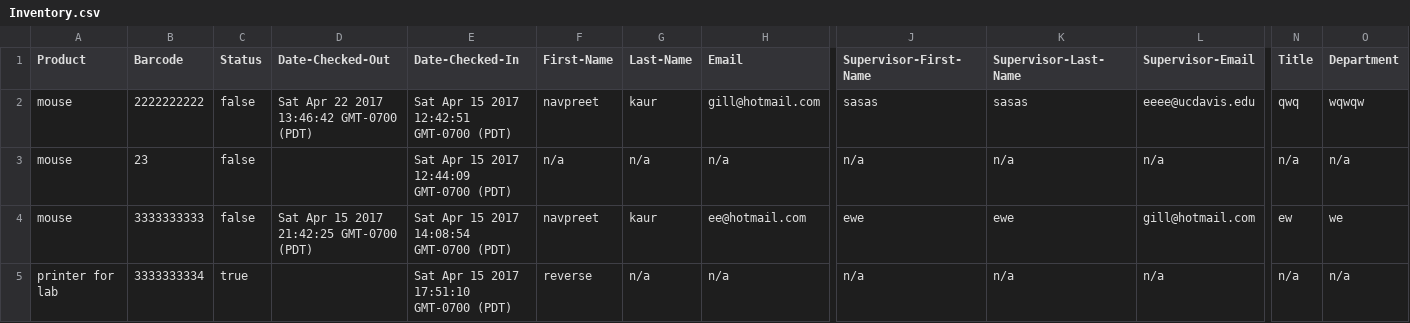
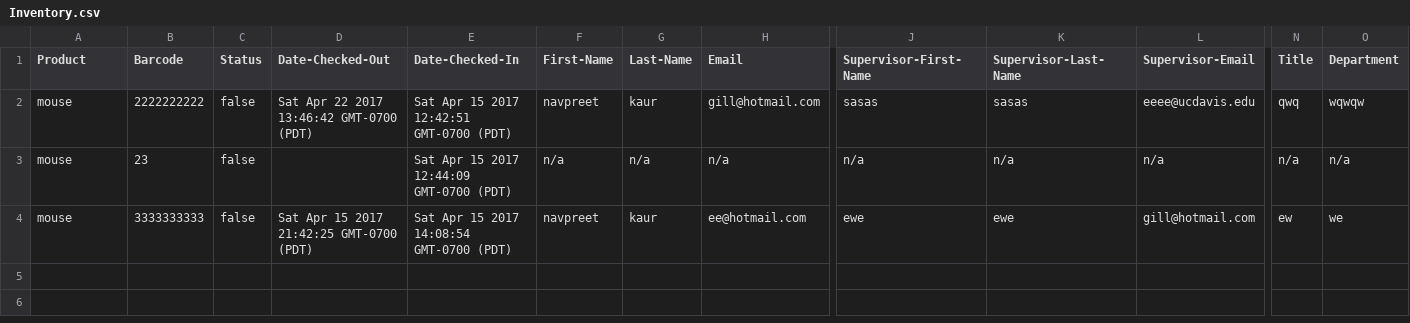
Before and after one commit to gill-navpreet/Equipment-Inventory-Tracking-Project, a CSV file: csvFiles/Inventory.csv, drawn as a sheet; only a part is shown, gaps mark what is left out; rows hold the shown columns only; the diff names each change by its address in the sheet, - before the commit and + after, or states it on an @@ line.

```diff
--- a/csvFiles/Inventory.csv
+++ b/csvFiles/Inventory.csv
-row 5: printer for lab | 3333333334 | true |  | Sat Apr 15 2017 17:51:10 GMT-0700 (PDT) | reverse | n/a | n/a | n/a | n/a | n/a | n/a | n/a
```
Also changed, not shown: 1 other file.
